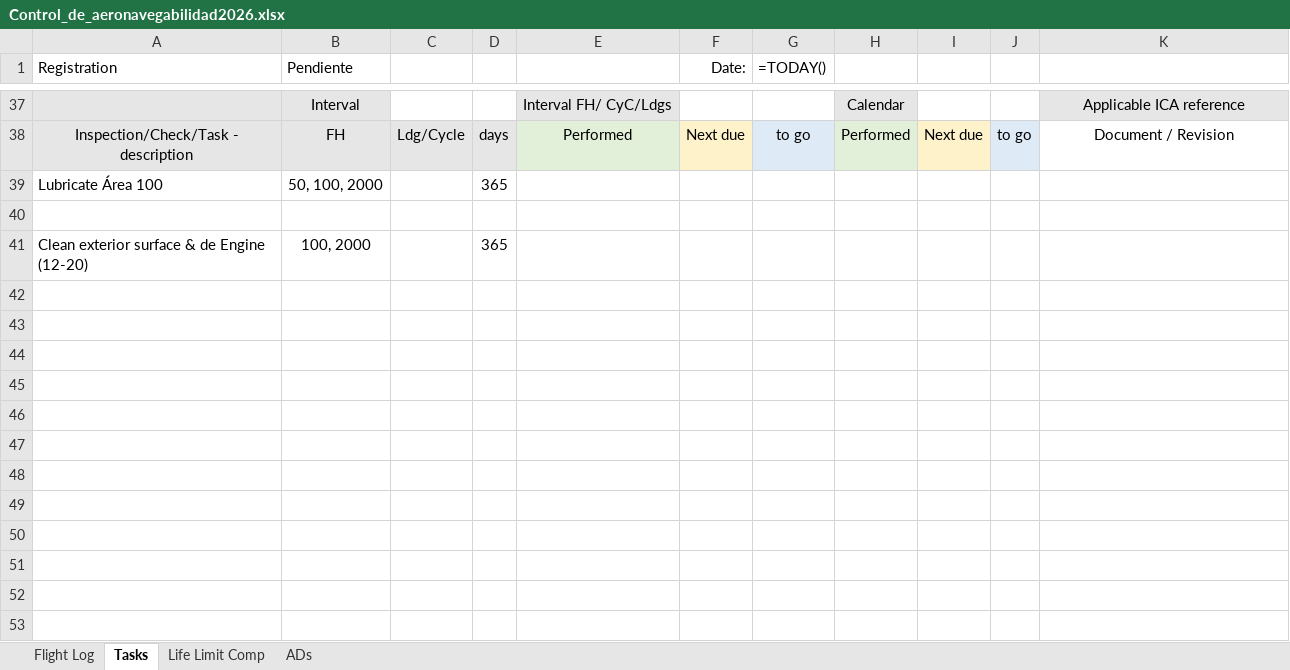
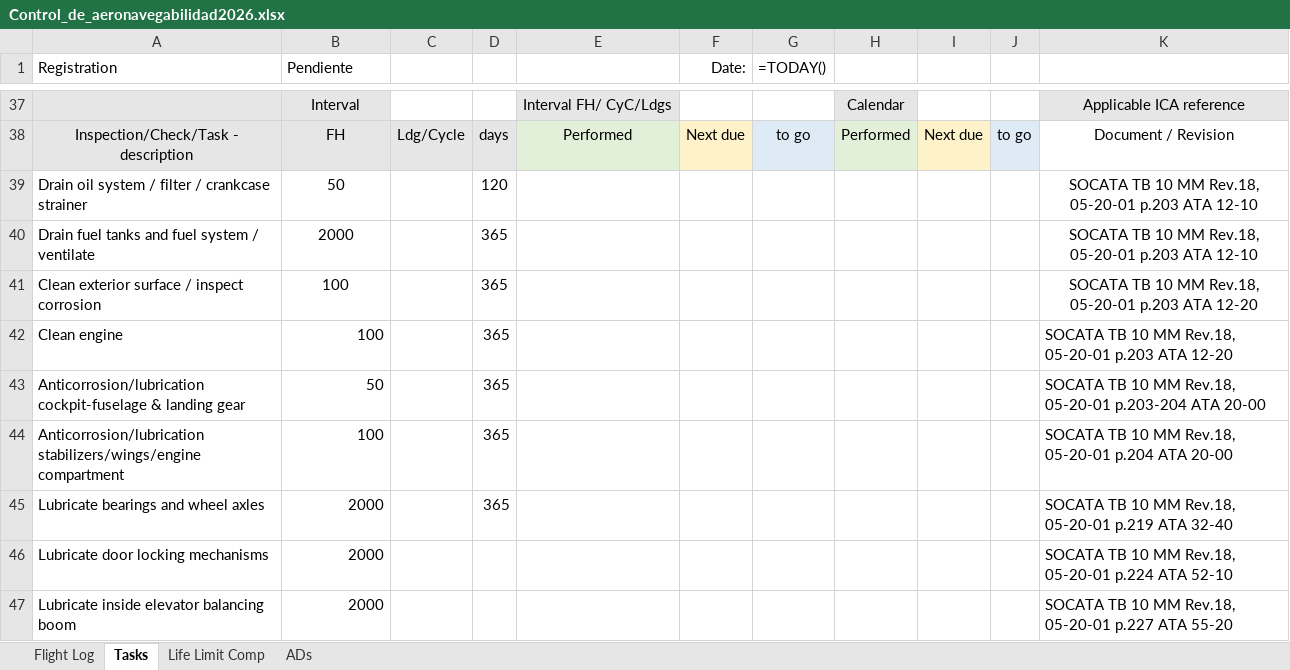
Before and after one commit to ChristianGonper/Programa_Mantenimiento_Aprobado, an Excel workbook: Control_de_aeronavegabilidad2026.xlsx, sheet Tasks, drawn as a sheet; only a part is shown, gaps mark what is left out; values as stored, in another font and other column widths than the file's, no borders; formulas without a stored value are shown as written; removed rows and columns are numbered as before the commit, all else as after; the diff names each change by its address in the sheet, - before the commit and + after, or states it on an @@ line.

Commit message:
Add servicing and lubrication tasks

```diff
--- a/Control_de_aeronavegabilidad2026.xlsx (sheet Tasks)
+++ b/Control_de_aeronavegabilidad2026.xlsx (sheet Tasks)
-row 39: Lubricate Área 100 | 50, 100, 2000 |  | 365
-row 39: (empty)
+row 39: Drain oil system / filter / crankcase strainer | 50 |  | 120 |  |  |  |  |  |  | SOCATA TB 10 MM Rev.18, 05-20-01 p.203 ATA 12-10
-row 41: Clean exterior surface & de Engine (12-20) | 100, 2000 |  | 365
+row 40: Drain fuel tanks and fuel system / ventilate | 2000 |  | 365 |  |  |  |  |  |  | SOCATA TB 10 MM Rev.18, 05-20-01 p.203 ATA 12-10
+row 41: Clean exterior surface / inspect corrosion | 100 |  | 365 |  |  |  |  |  |  | SOCATA TB 10 MM Rev.18, 05-20-01 p.203 ATA 12-20
+row 42: Clean engine | 100 |  | 365 |  |  |  |  |  |  | SOCATA TB 10 MM Rev.18, 05-20-01 p.203 ATA 12-20
+row 43: Anticorrosion/lubrication cockpit-fuselage & landing gear | 50 |  | 365 |  |  |  |  |  |  | SOCATA TB 10 MM Rev.18, 05-20-01 p.203-204 ATA 20-00
+row 44: Anticorrosion/lubrication stabilizers/wings/engine compartment | 100 |  | 365 |  |  |  |  |  |  | SOCATA TB 10 MM Rev.18, 05-20-01 p.204 ATA 20-00
+row 45: Lubricate bearings and wheel axles | 2000 |  | 365 |  |  |  |  |  |  | SOCATA TB 10 MM Rev.18, 05-20-01 p.219 ATA 32-40
+row 46: Lubricate door locking mechanisms | 2000 |  |  |  |  |  |  |  |  | SOCATA TB 10 MM Rev.18, 05-20-01 p.224 ATA 52-10
+row 47: Lubricate inside elevator balancing boom | 2000 |  |  |  |  |  |  |  |  | SOCATA TB 10 MM Rev.18, 05-20-01 p.227 ATA 55-20
```
Also changed, not shown: 5 other files.
